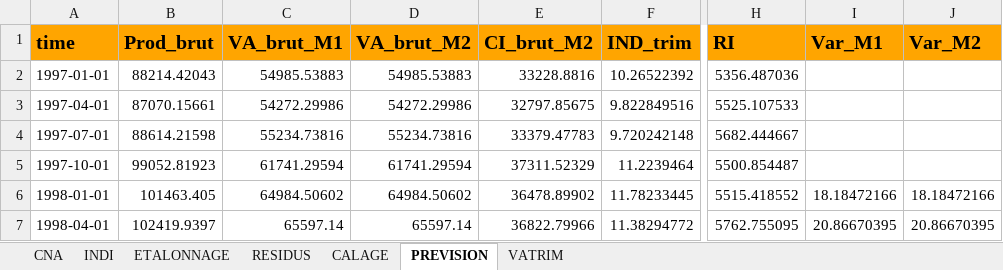
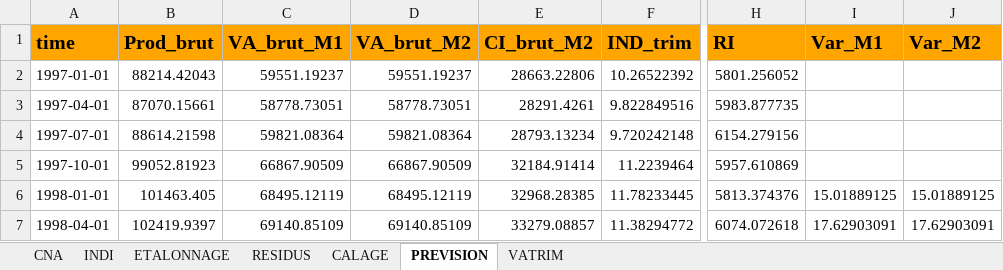
Before and after one commit to luckymaxtser/Compte_trim, an Excel workbook: prod_result_AGV.xlsx, sheet PREVISION, drawn as a sheet; only a part is shown, gaps mark what is left out; values as stored, in another font and other column widths than the file's, no borders; the diff covers the shown part only; the diff names each change by its address in the sheet, - before the commit and + after, or states it on an @@ line.

Commit message:
Mise à jour du fichier Excel via Shiny

```diff
--- a/prod_result_AGV.xlsx (sheet PREVISION)
+++ b/prod_result_AGV.xlsx (sheet PREVISION)
-C2 (VA_brut_M1): 54985.53883
+C2 (VA_brut_M1): 59551.19237
-D2 (VA_brut_M2): 54985.53883
+D2 (VA_brut_M2): 59551.19237
-E2 (CI_brut_M2): 33228.8816
+E2 (CI_brut_M2): 28663.22806
-H2 (RI): 5356.487036
+H2 (RI): 5801.256052
-C3 (VA_brut_M1): 54272.29986
+C3 (VA_brut_M1): 58778.73051
-D3 (VA_brut_M2): 54272.29986
+D3 (VA_brut_M2): 58778.73051
-E3 (CI_brut_M2): 32797.85675
+E3 (CI_brut_M2): 28291.4261
-H3 (RI): 5525.107533
+H3 (RI): 5983.877735
-C4 (VA_brut_M1): 55234.73816
+C4 (VA_brut_M1): 59821.08364
-D4 (VA_brut_M2): 55234.73816
+D4 (VA_brut_M2): 59821.08364
-E4 (CI_brut_M2): 33379.47783
+E4 (CI_brut_M2): 28793.13234
-H4 (RI): 5682.444667
+H4 (RI): 6154.279156
-C5 (VA_brut_M1): 61741.29594
+C5 (VA_brut_M1): 66867.90509
-D5 (VA_brut_M2): 61741.29594
+D5 (VA_brut_M2): 66867.90509
-E5 (CI_brut_M2): 37311.52329
+E5 (CI_brut_M2): 32184.91414
-H5 (RI): 5500.854487
+H5 (RI): 5957.610869
-C6 (VA_brut_M1): 64984.50602
+C6 (VA_brut_M1): 68495.12119
-D6 (VA_brut_M2): 64984.50602
+D6 (VA_brut_M2): 68495.12119
-E6 (CI_brut_M2): 36478.89902
+E6 (CI_brut_M2): 32968.28385
-H6 (RI): 5515.418552
+H6 (RI): 5813.374376
-I6 (Var_M1): 18.18472166
+I6 (Var_M1): 15.01889125
-J6 (Var_M2): 18.18472166
+J6 (Var_M2): 15.01889125
-C7 (VA_brut_M1): 65597.14
+C7 (VA_brut_M1): 69140.85109
-D7 (VA_brut_M2): 65597.14
+D7 (VA_brut_M2): 69140.85109
-E7 (CI_brut_M2): 36822.79966
+E7 (CI_brut_M2): 33279.08857
-H7 (RI): 5762.755095
+H7 (RI): 6074.072618
-I7 (Var_M1): 20.86670395
+I7 (Var_M1): 17.62903091
-J7 (Var_M2): 20.86670395
+J7 (Var_M2): 17.62903091
```
Also changed, not shown: 620 edited cells elsewhere in this sheet, sheet CALAGE, sheet VATRIM, sheet CNA.
